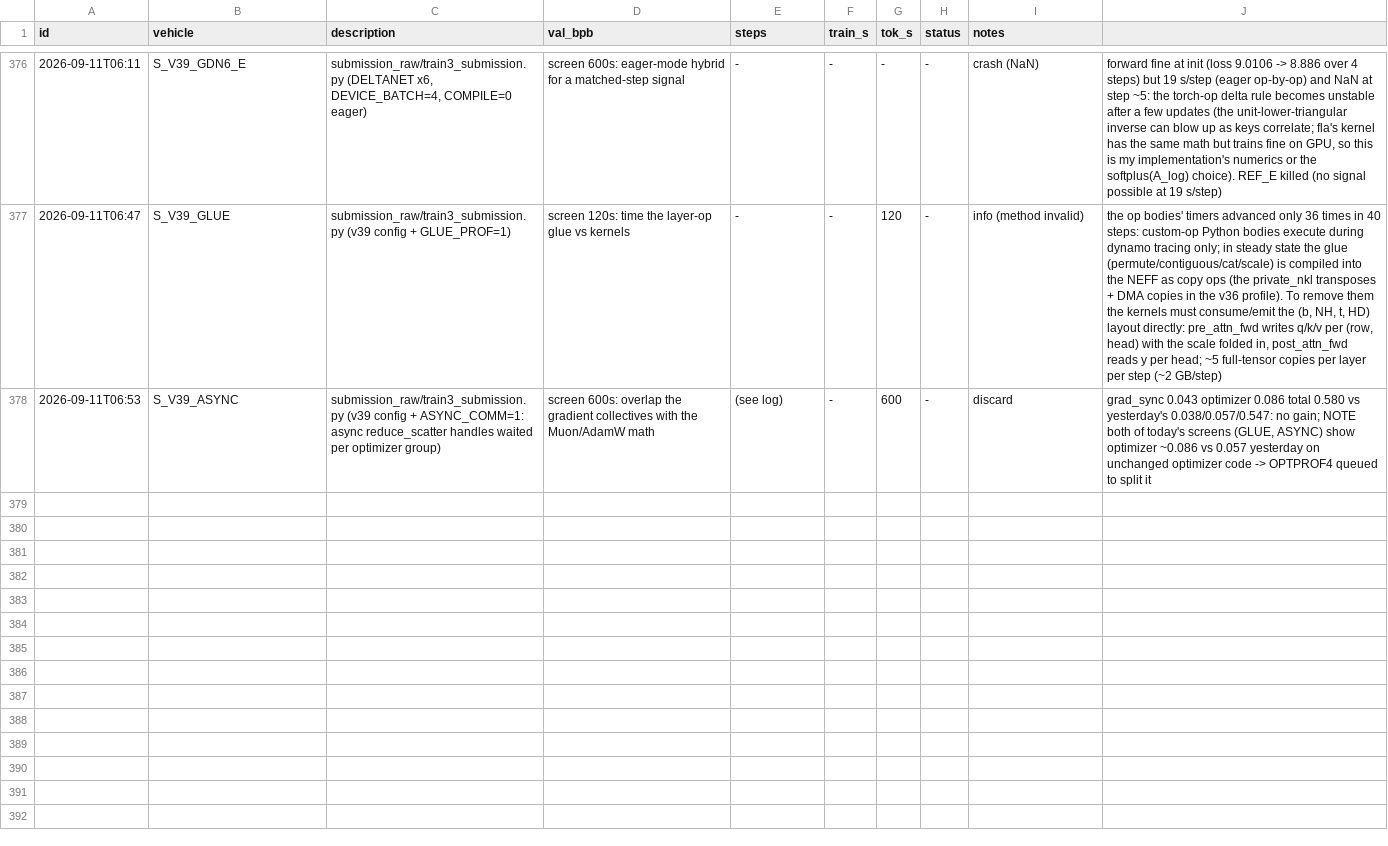
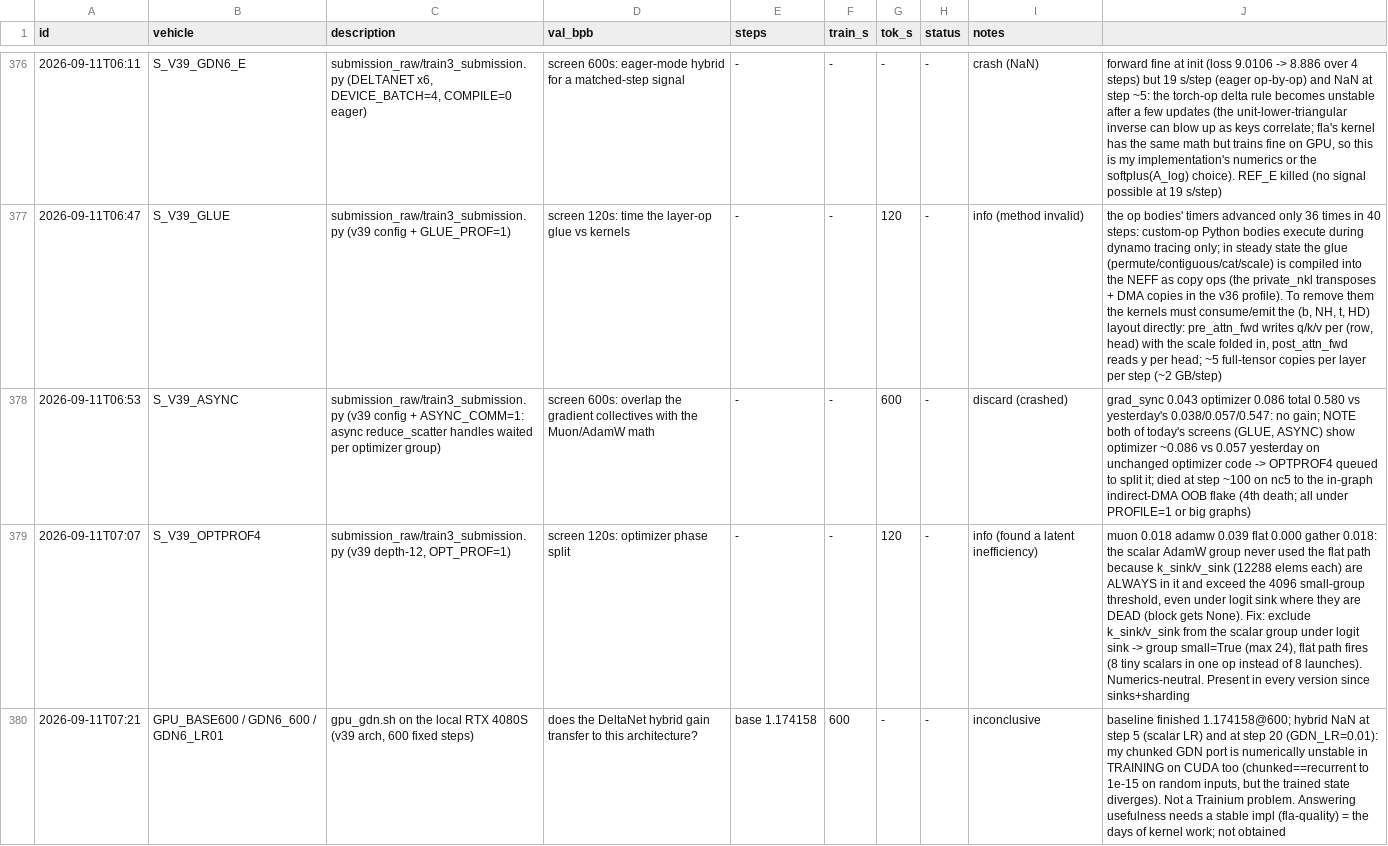
Before and after one commit to flappybird1084/trainium-frontier, a TSV file: trn2_results.tsv, drawn as a sheet; only a part is shown, gaps mark what is left out; the diff names each change by its address in the sheet, - before the commit and + after, or states it on an @@ line.

```diff
--- a/trn2_results.tsv
+++ b/trn2_results.tsv
-E378 (steps): (see log)
+E378 (steps): -
-I378 (notes): discard
+I378 (notes): discard (crashed)
-J378: …to split it
+J378: …to split it; died at step ~100 on nc5 to the in-graph indirect-DMA OOB flake (4th death; all under PROFILE=1 or big graphs)
+row 379: 2026-09-11T07:07 | S_V39_OPTPROF4 | submission_raw/train3_submission.py (v39 depth-12, OPT_PROF=1) | screen 120s: optimizer phase split | - | - | 120 | - | info (found a latent inefficiency) | muon 0.018 adamw 0.039 flat 0.000 gather 0.018: the scalar AdamW group never used the flat path because k_sink/v_sink (12288 elems each) are ALWAYS in it and exceed the 4096 small-group threshold, even under logit sink where they are DEAD (block gets None). Fix: exclude k_sink/v_sink from the scalar group under logit sink -> group small=True (max 24), flat path fires (8 tiny scalars in one op instead of 8 launches). Numerics-neutral. Present in every version since sinks+sharding
+row 380: 2026-09-11T07:21 | GPU_BASE600 / GDN6_600 / GDN6_LR01 | gpu_gdn.sh on the local RTX 4080S (v39 arch, 600 fixed steps) | does the DeltaNet hybrid gain transfer to this architecture? | base 1.174158 | 600 | - | - | inconclusive | baseline finished 1.174158@600; hybrid NaN at step 5 (scalar LR) and at step 20 (GDN_LR=0.01): my chunked GDN port is numerically unstable in TRAINING on CUDA too (chunked==recurrent to 1e-15 on random inputs, but the trained state diverges). Not a Trainium problem. Answering usefulness needs a stable impl (fla-quality) = the days of kernel work; not obtained
```
Also changed, not shown: 2 other files.
